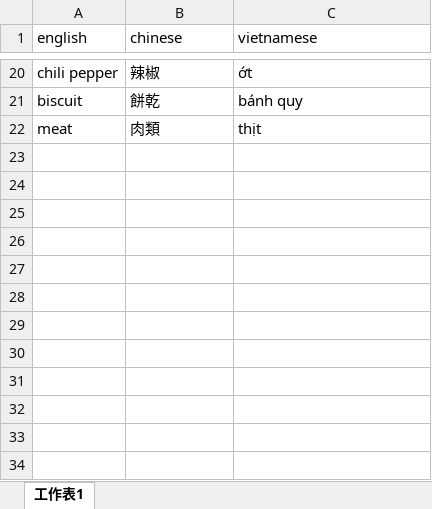
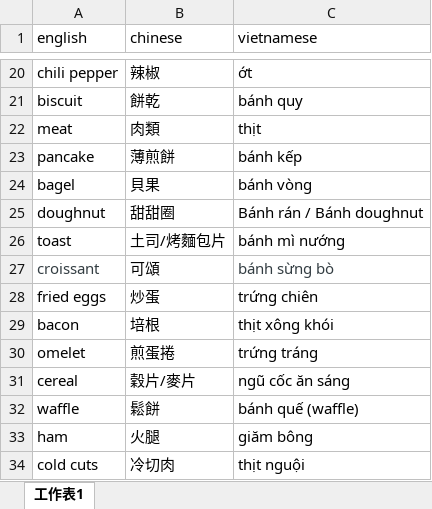
Before and after one commit to Christinef16/vocab_gui_quiz_en_cn_vn, an Excel workbook: en_cn_vn.xlsx, sheet 工作表1, drawn as a sheet; only a part is shown, gaps mark what is left out; values as stored, in another font and other column widths than the file's, no borders; the diff names each change by its address in the sheet, - before the commit and + after, or states it on an @@ line.

Commit message:
Add files via upload

```diff
--- a/en_cn_vn.xlsx (sheet 工作表1)
+++ b/en_cn_vn.xlsx (sheet 工作表1)
+row 23: pancake | 薄煎餅 | bánh kếp
+row 24: bagel | 貝果 | bánh vòng
+row 25: doughnut | 甜甜圈 | Bánh rán / Bánh doughnut
+row 26: toast | 土司/烤麵包片 | bánh mì nướng
+row 27: croissant | 可頌 | bánh sừng bò
+row 28: fried eggs | 炒蛋 | trứng chiên
+row 29: bacon | 培根 | thịt xông khói
+row 30: omelet | 煎蛋捲 | trứng tráng
+row 31: cereal | 穀片/麥片 | ngũ cốc ăn sáng
+row 32: waffle | 鬆餅 | bánh quế (waffle)
+row 33: ham | 火腿 | giăm bông
+row 34: cold cuts | 冷切肉 | thịt nguội
```
